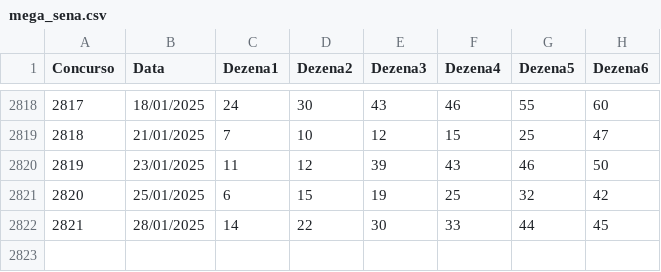
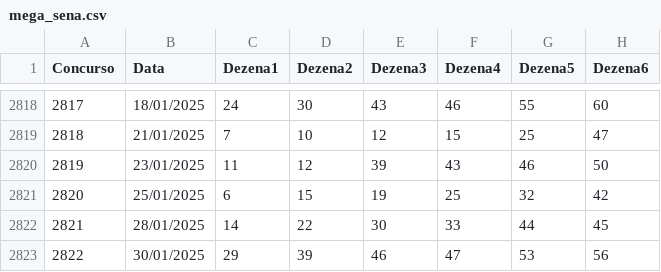
Before and after one commit to rafaelbritis/mega-sena, a CSV file: data/mega_sena.csv, drawn as a sheet; only a part is shown, gaps mark what is left out.

Commit message:
mega_sena.csv

```diff
--- a/data/mega_sena.csv
+++ b/data/mega_sena.csv
@@ -2822 +2822,2 @@
 2821;28/01/2025;14;22;30;33;44;45
+2822;30/01/2025;29;39;46;47;53;56
```
